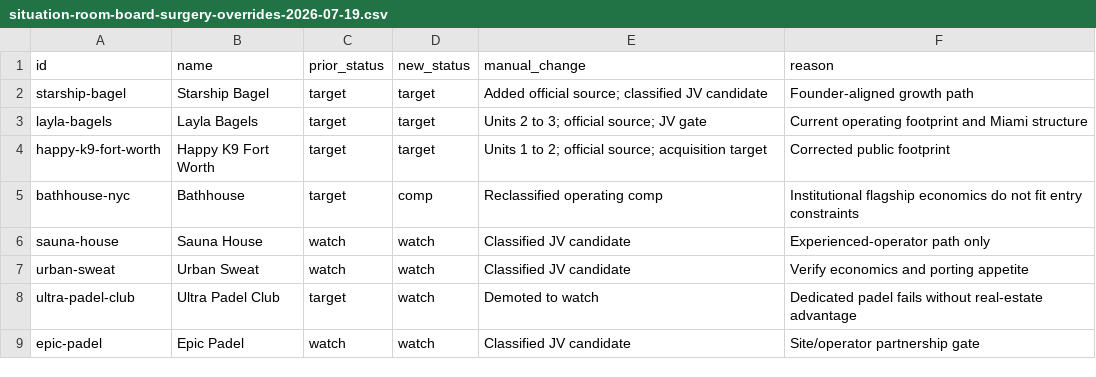
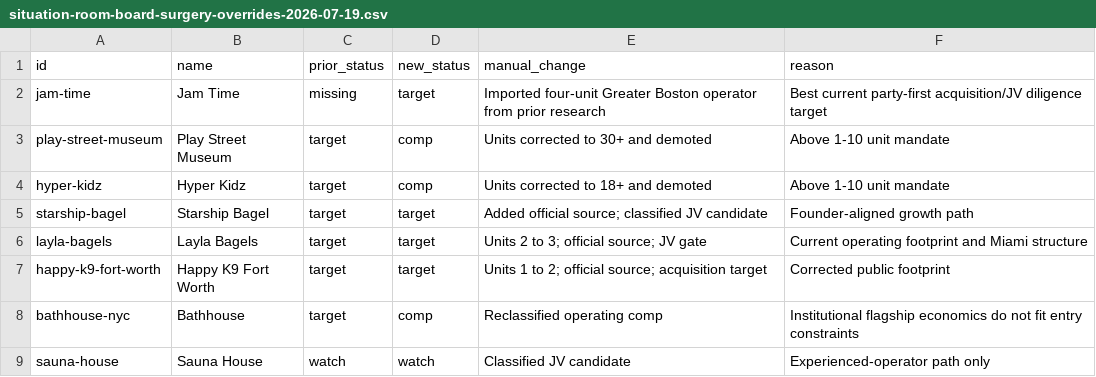
Before and after one commit to w1nsl0wh0m3r-bit/dan-business-path, a CSV file: reports/situation-room-board-surgery-overrides-2026-07-19.csv, drawn as a sheet; only a part is shown; the shorter side is filled out with more unchanged rows.

Commit message:
Add Jam Time and correct kids chain classifications

```diff
--- a/reports/situation-room-board-surgery-overrides-2026-07-19.csv
+++ b/reports/situation-room-board-surgery-overrides-2026-07-19.csv
@@ -1,2 +1,5 @@
 id,name,prior_status,new_status,manual_change,reason
+jam-time,Jam Time,missing,target,Imported four-unit Greater Boston operator from prior research,Best current party-first acquisition/JV diligence target
+play-street-museum,Play Street Museum,target,comp,Units corrected to 30+ and demoted,Above 1-10 unit mandate
+hyper-kidz,Hyper Kidz,target,comp,Units corrected to 18+ and demoted,Above 1-10 unit mandate
 starship-bagel,Starship Bagel,target,target,Added official source; classified JV candidate,Founder-aligned growth path
```
Also changed, not shown: 2 other files.
